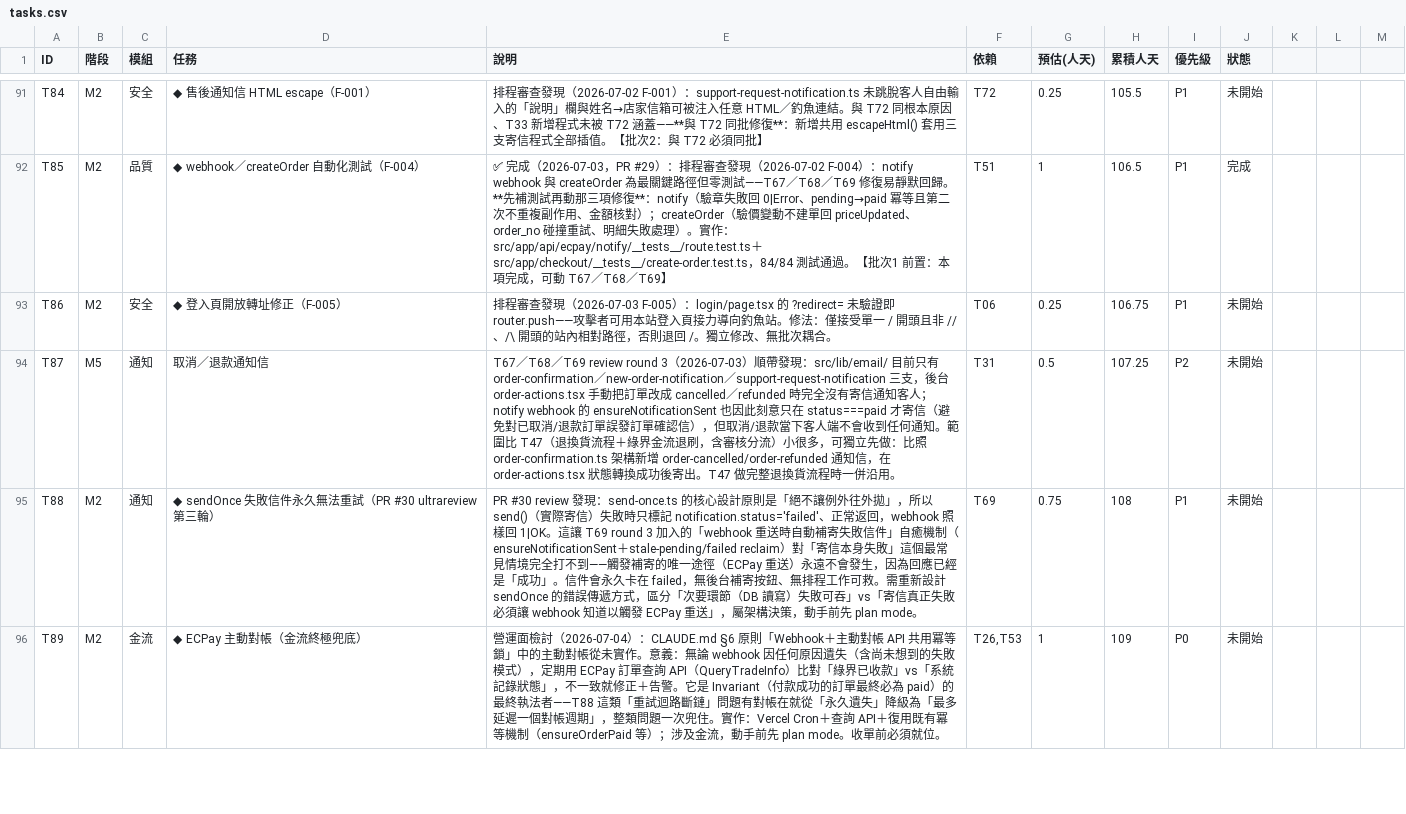
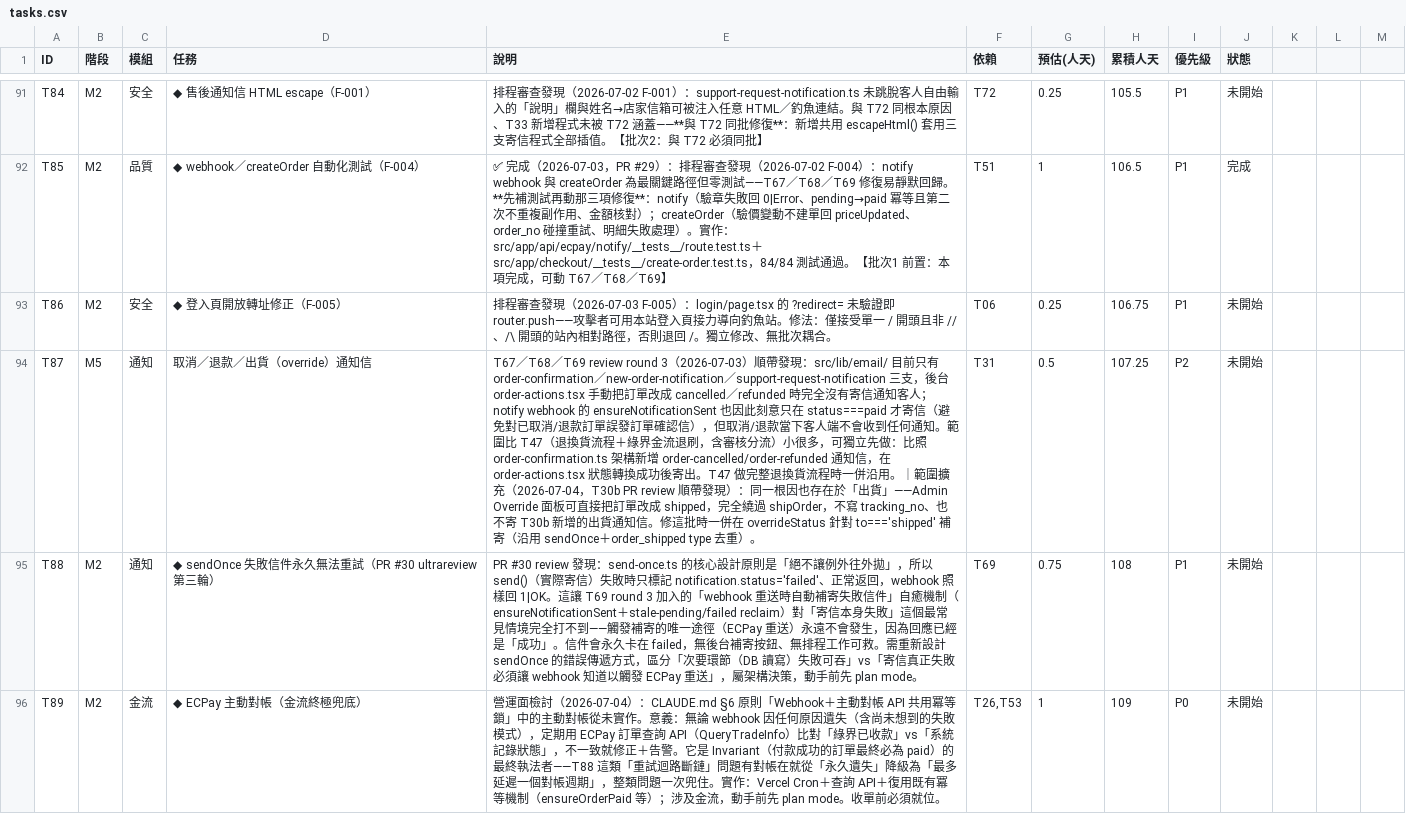
Before and after one commit to incantochen/incantochen, a CSV file: docs/tasks.csv, drawn as a sheet; only a part is shown, gaps mark what is left out; the diff names each change by its address in the sheet, - before the commit and + after, or states it on an @@ line.

```diff
--- a/docs/tasks.csv
+++ b/docs/tasks.csv
-D94 (任務): 取消／退款通知信
+D94 (任務): 取消／退款／出貨（override）通知信
-E94 (說明): …併沿用。
+E94 (說明): …併沿用。｜範圍擴充（2026-07-04，T30b PR review 順帶發現）：同一根因也存在於「出貨」——Admin Override 面板可直接把訂單改成 shipped，完全繞過 shipOrder，不寫 tracking_no、也不寄 T30b 新增的出貨通知信。修這批時一併在 overrideStatus 針對 to==='shipped' 補寄（沿用 sendOnce＋order_shipped type 去重）。
```
